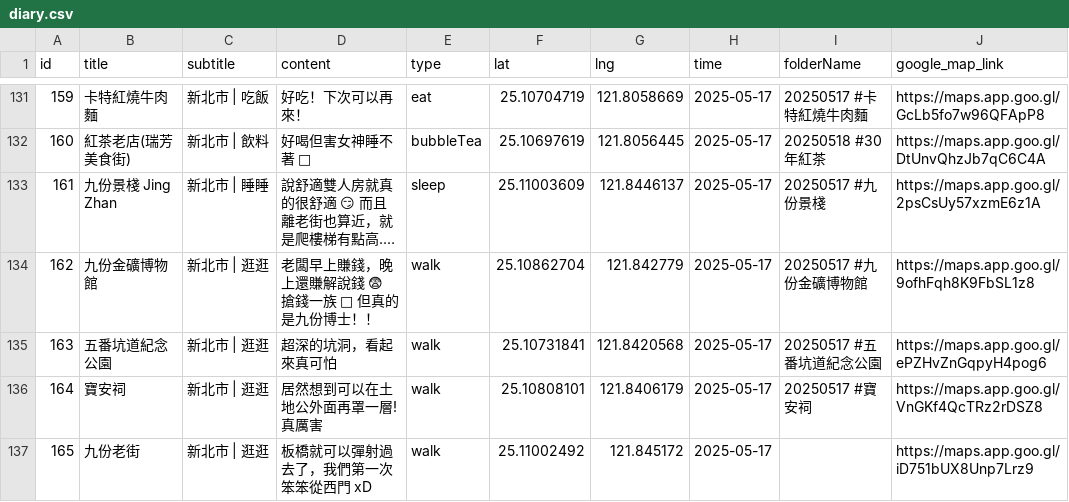
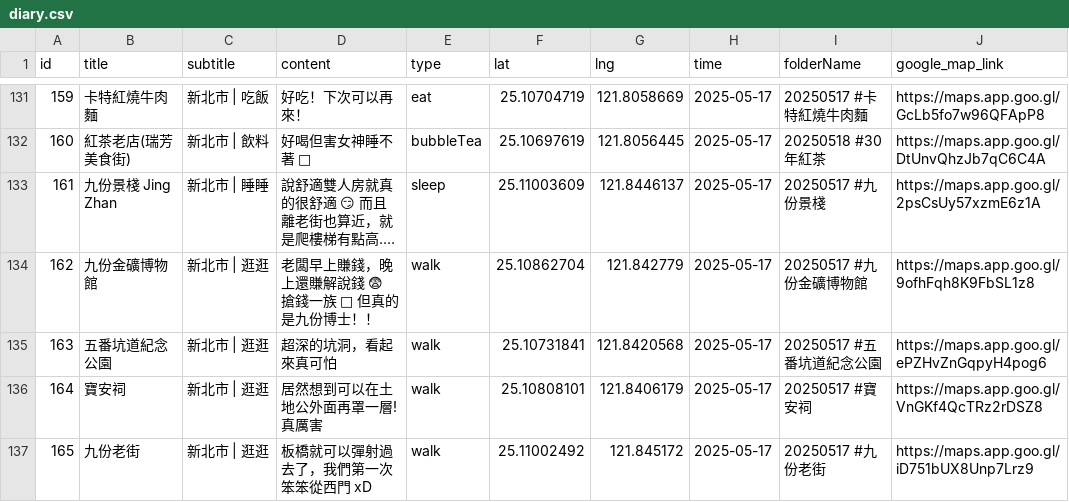
Before and after one commit to sm245735/confession-site, a CSV file: data/diary.csv, drawn as a sheet; only a part is shown, gaps mark what is left out; long unchanged cells end in ….

Commit message:
image date upload

```diff
--- a/data/diary.csv
+++ b/data/diary.csv
@@ -136,2 +136,2 @@
 164,寶安祠,新北市 | 逛逛,居然想到可以在土地公外面再罩一層!真厲害,walk,25.10808101,121.8406179,2025-05-17,20250517 #寶安祠,https://maps.app.goo.gl/VnGKf4QcTRz2rDSZ8
-165,九份老街,新北市 | 逛逛,板橋就可以彈射過去了，我們第一次笨笨從西門 xD,walk,25.11002492,121.845172,2025-05-17,,https://maps.app.goo.gl/iD751bUX8Unp7Lrz9
+165,九份老街,新北市 | 逛逛,板橋就可以彈射過去了，我們第一次笨笨從西門 xD,walk,25.11002492,121.845172,2025-05-17,20250517 #九份老街,https://maps.app.goo.gl/iD751bUX8Unp7Lrz9
```
